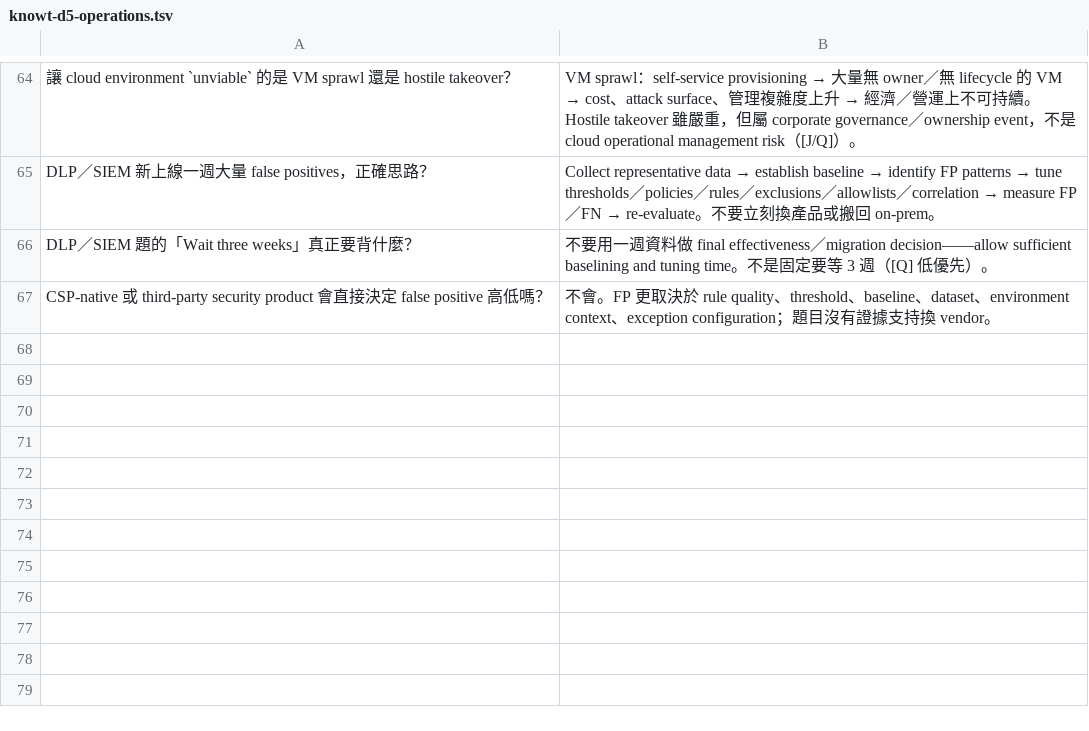
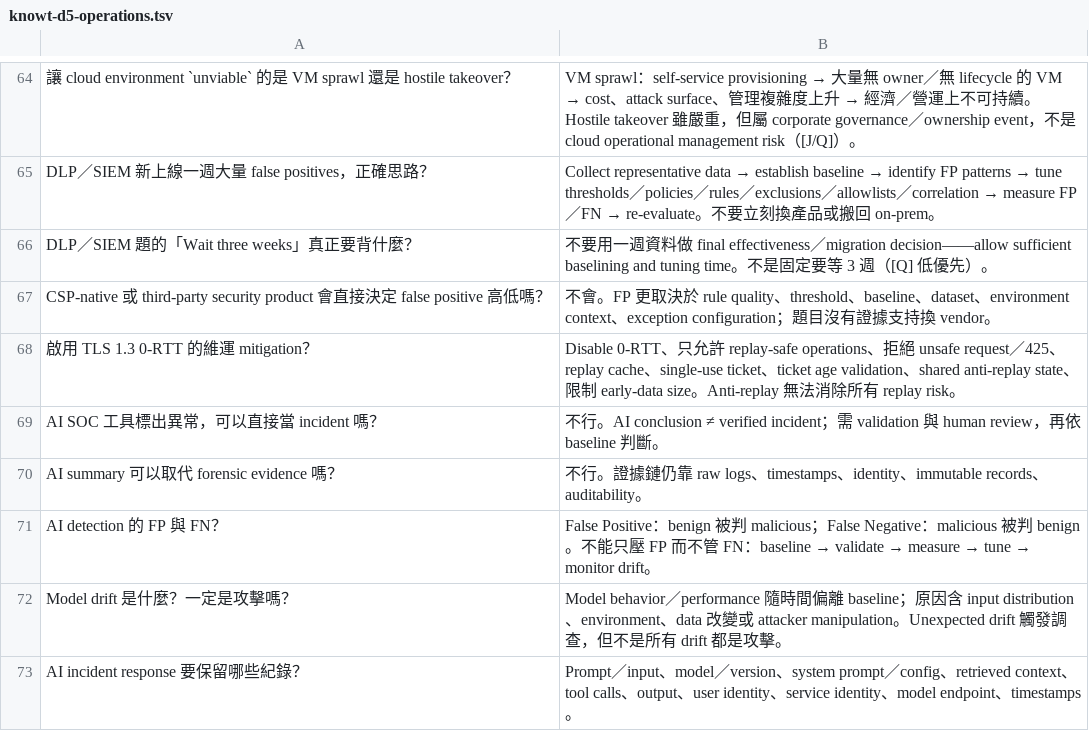
Before and after one commit to dennislee928/academy-central, a TSV file: CCSP/simulate-test/flash card/knowt-d5-operations.tsv, drawn as a sheet; only a part is shown, gaps mark what is left out.

```diff
--- a/CCSP/simulate-test/flash card/knowt-d5-operations.tsv
+++ b/CCSP/simulate-test/flash card/knowt-d5-operations.tsv
@@ -67 +67,7 @@ DLP／SIEM 題的「Wait three weeks」真正要背什麼？	不要用一週資
 CSP-native 或 third-party security product 會直接決定 false positive 高低嗎？	不會。FP 更取決於 rule quality、threshold、baseline、dataset、environment context、exception configuration；題目沒有證據支持換 vendor。
+啟用 TLS 1.3 0-RTT 的維運 mitigation？	Disable 0-RTT、只允許 replay-safe operations、拒絕 unsafe request／425、replay cache、single-use ticket、ticket age validation、shared anti-replay state、限制 early-data size。Anti-replay 無法消除所有 replay risk。
+AI SOC 工具標出異常，可以直接當 incident 嗎？	不行。AI conclusion ≠ verified incident；需 validation 與 human review，再依 baseline 判斷。
+AI summary 可以取代 forensic evidence 嗎？	不行。證據鏈仍靠 raw logs、timestamps、identity、immutable records、auditability。
+AI detection 的 FP 與 FN？	False Positive：benign 被判 malicious；False Negative：malicious 被判 benign。不能只壓 FP 而不管 FN：baseline → validate → measure → tune → monitor drift。
+Model drift 是什麼？一定是攻擊嗎？	Model behavior／performance 隨時間偏離 baseline；原因含 input distribution、environment、data 改變或 attacker manipulation。Unexpected drift 觸發調查，但不是所有 drift 都是攻擊。
+AI incident response 要保留哪些紀錄？	Prompt／input、model／version、system prompt／config、retrieved context、tool calls、output、user identity、service identity、model endpoint、timestamps。
```
Also changed, not shown: CCSP/simulate-test/flash card/knowt-d1-cloud-concepts.tsv, CCSP/simulate-test/flash card/knowt-d2-data-security.tsv, 5 other files.
